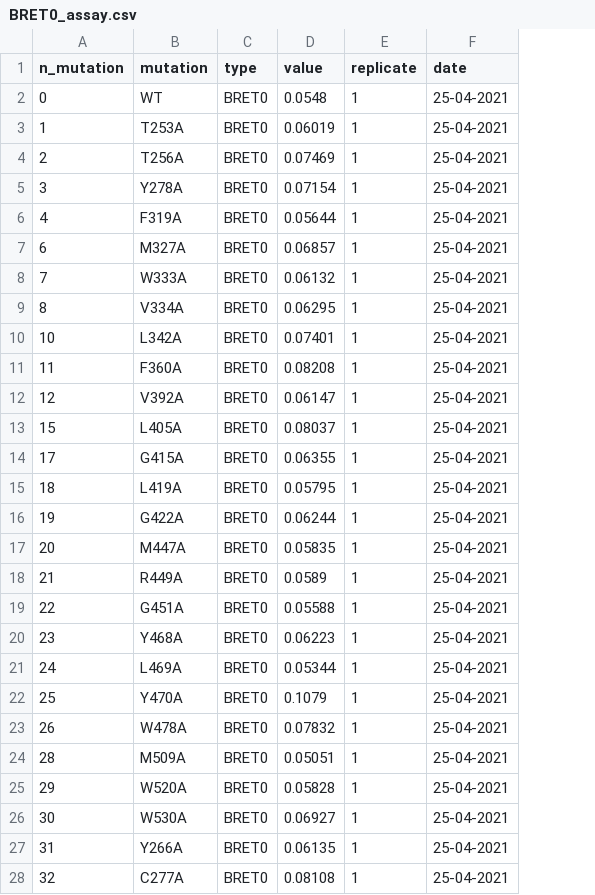
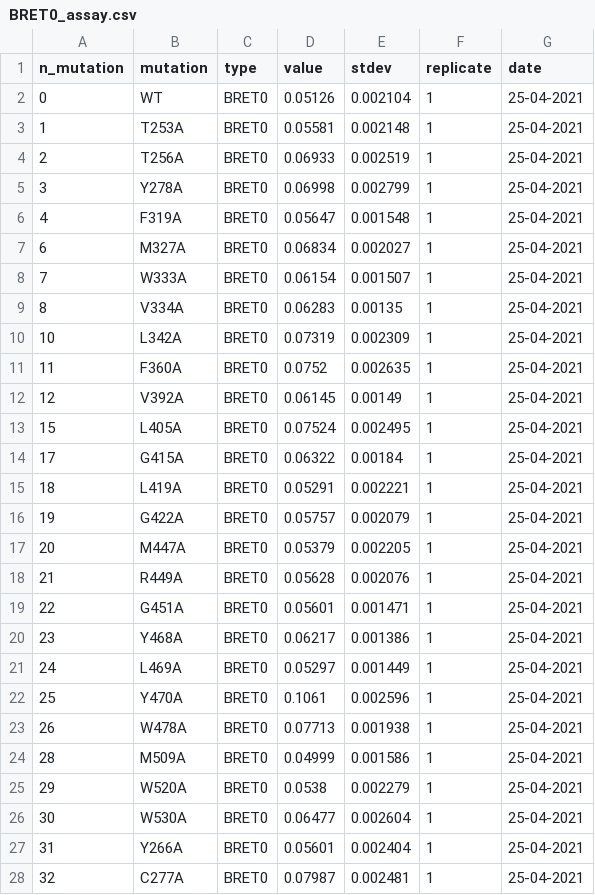
Before and after one commit to m-jahn/R-notebook-microswitches, a CSV file: data/input/BRET0_assay.csv, drawn as a sheet; the diff names each change by its address in the sheet, - before the commit and + after, or states it on an @@ line.

Commit message:
update: new data + new annotation file

```diff
--- a/data/input/BRET0_assay.csv
+++ b/data/input/BRET0_assay.csv
+column E (stdev), rows 2-28: 0.002104 | 0.002148 | 0.002519 | 0.002799 | 0.001548 | 0.002027 | 0.001507 | 0.00135 | 0.002309 | 0.002635 | 0.00149 | 0.002495 | 0.00184 | 0.002221 | 0.002079 | 0.002205 | 0.002076 | 0.001471 | 0.001386 | 0.001449 | 0.002596 | 0.001938 | 0.001586 | 0.002279 | 0.002604 | 0.002404 | 0.002481
-D2 (value): 0.0548
+D2 (value): 0.05126
-D3 (value): 0.06019
+D3 (value): 0.05581
-D4 (value): 0.07469
+D4 (value): 0.06933
-D5 (value): 0.07154
+D5 (value): 0.06998
-D6 (value): 0.05644
+D6 (value): 0.05647
-D7 (value): 0.06857
+D7 (value): 0.06834
-D8 (value): 0.06132
+D8 (value): 0.06154
-D9 (value): 0.06295
+D9 (value): 0.06283
-D10 (value): 0.07401
+D10 (value): 0.07319
-D11 (value): 0.08208
+D11 (value): 0.0752
-D12 (value): 0.06147
+D12 (value): 0.06145
-D13 (value): 0.08037
+D13 (value): 0.07524
-D14 (value): 0.06355
+D14 (value): 0.06322
-D15 (value): 0.05795
+D15 (value): 0.05291
-D16 (value): 0.06244
+D16 (value): 0.05757
-D17 (value): 0.05835
+D17 (value): 0.05379
-D18 (value): 0.0589
+D18 (value): 0.05628
-D19 (value): 0.05588
+D19 (value): 0.05601
-D20 (value): 0.06223
+D20 (value): 0.06217
-D21 (value): 0.05344
+D21 (value): 0.05297
-D22 (value): 0.1079
+D22 (value): 0.1061
-D23 (value): 0.07832
+D23 (value): 0.07713
-D24 (value): 0.05051
+D24 (value): 0.04999
-D25 (value): 0.05828
+D25 (value): 0.0538
-D26 (value): 0.06927
+D26 (value): 0.06477
-D27 (value): 0.06135
+D27 (value): 0.05601
-D28 (value): 0.08108
+D28 (value): 0.07987
```
Also changed, not shown: 5 other files.
